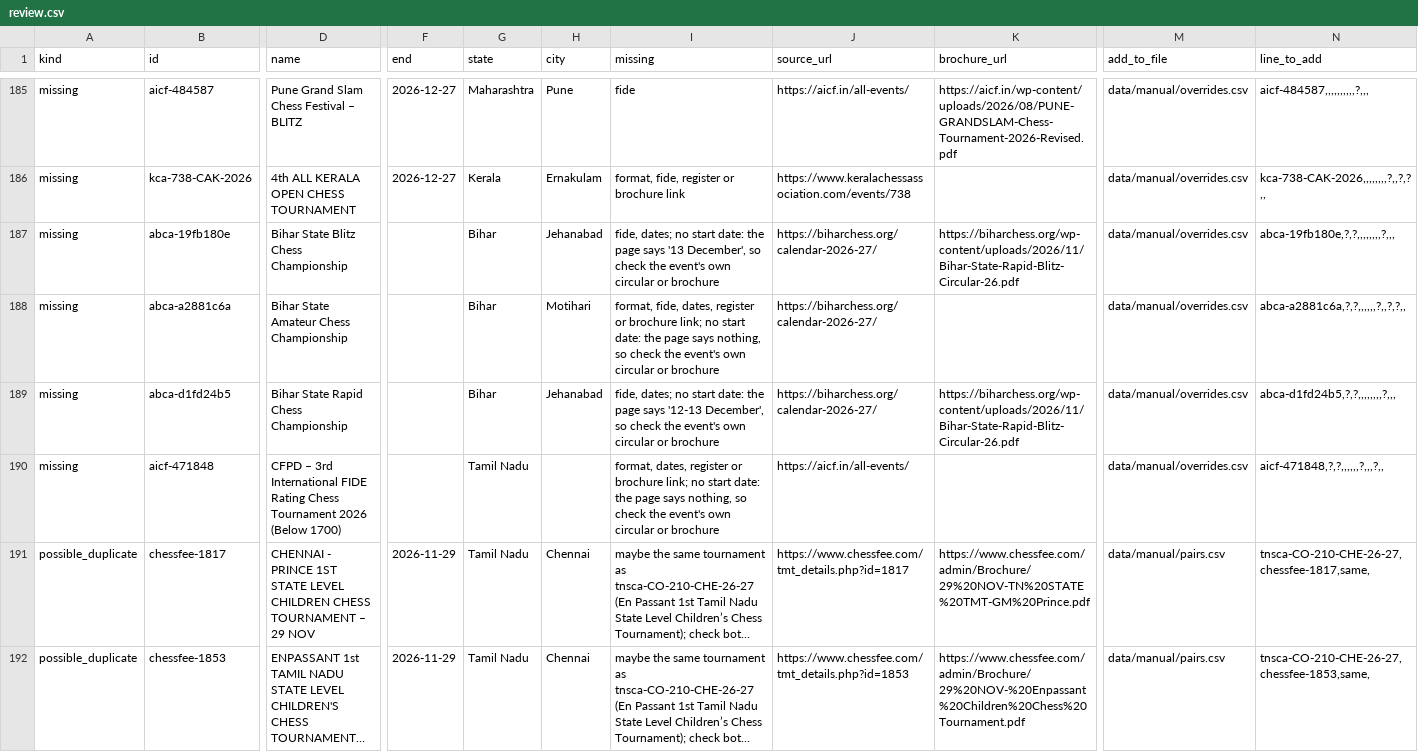
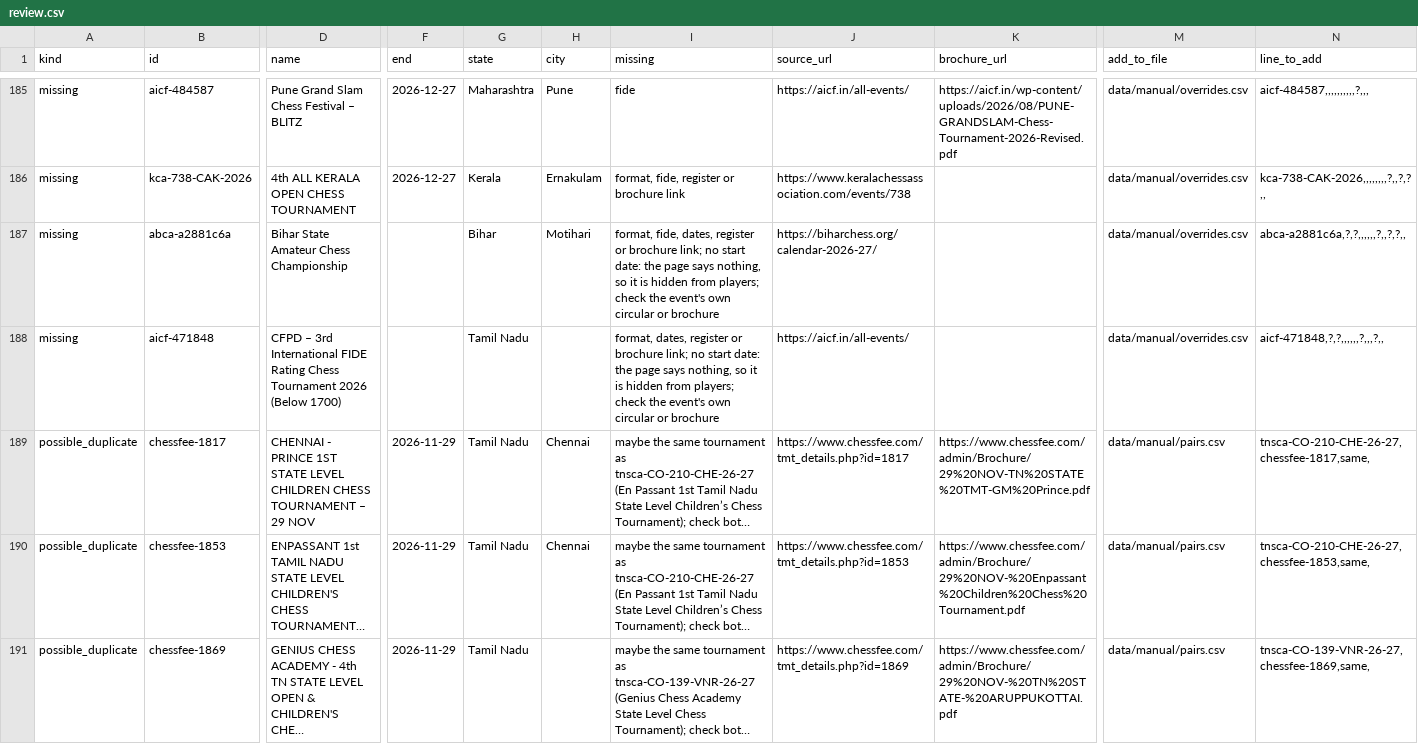
Before and after one commit to sujith2krishna-cpu/boostchess-tournaments, a CSV file: data/review.csv, drawn as a sheet; only a part is shown, gaps mark what is left out; the shorter side is filled out with more unchanged rows; long unchanged cells end in …; removed rows and columns are numbered as before the commit, all else as after; rows hold the shown columns only; the diff names each change by its address in the sheet, - before the commit and + after, or states it on an @@ line.

```diff
--- a/data/review.csv
+++ b/data/review.csv
-row 187: missing | abca-19fb180e | Bihar State Blitz Chess Championship |  | Bihar | Jehanabad | fide, dates; no start date: the page says '13 December', so check the event's own circular or brochure | https://biharchess.org/calendar-2026-27/ | https://biharchess.org/wp-content/uploads/2026/11/Bihar-State-Rapid-Blitz-Circular-26.pdf | data/manual/overrides.csv | abca-19fb180e,?,?,,,,,,,,?,,,
-I187 (missing): …nothing, so check the…
+I187 (missing): …nothing, so it is hidden from players; check the…
-row 189: missing | abca-d1fd24b5 | Bihar State Rapid Chess Championship |  | Bihar | Jehanabad | fide, dates; no start date: the page says '12-13 December', so check the event's own circular or brochure | https://biharchess.org/calendar-2026-27/ | https://biharchess.org/wp-content/uploads/2026/11/Bihar-State-Rapid-Blitz-Circular-26.pdf | data/manual/overrides.csv | abca-d1fd24b5,?,?,,,,,,,,?,,,
-I188 (missing): …nothing, so check the…
+I188 (missing): …nothing, so it is hidden from players; check the…
```
Also changed, not shown: data/manual/overrides.csv, 9 other files.
